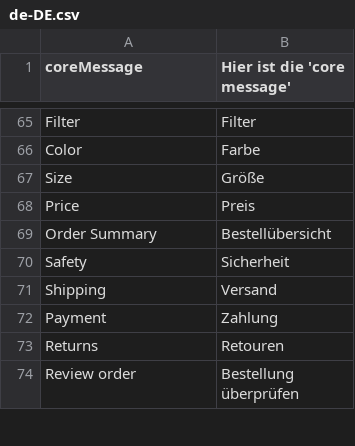
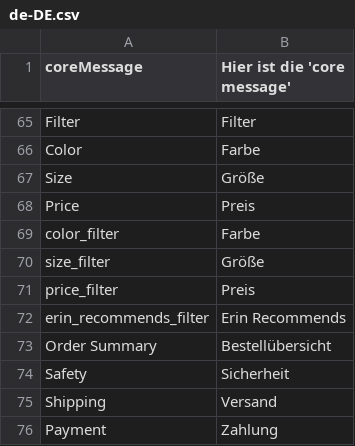
Before and after one commit to denis554/vue-storefront, a CSV file: core/resource/i18n/de-DE.csv, drawn as a sheet; only a part is shown, gaps mark what is left out; the shorter side is filled out with more unchanged rows.

```diff
--- a/core/resource/i18n/de-DE.csv
+++ b/core/resource/i18n/de-DE.csv
@@ -68,2 +68,6 @@
 "Price","Preis"
+"color_filter","Farbe"
+"size_filter","Größe"
+"price_filter","Preis"
+"erin_recommends_filter","Erin Recommends"
 "Order Summary","Bestellübersicht"
```
Also changed, not shown: core/resource/i18n/en-US.csv, core/resource/i18n/es-ES.csv, 6 other files.
